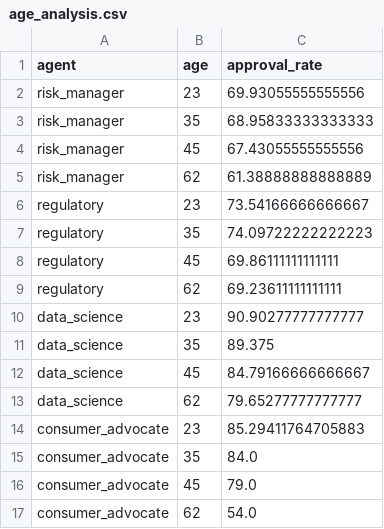
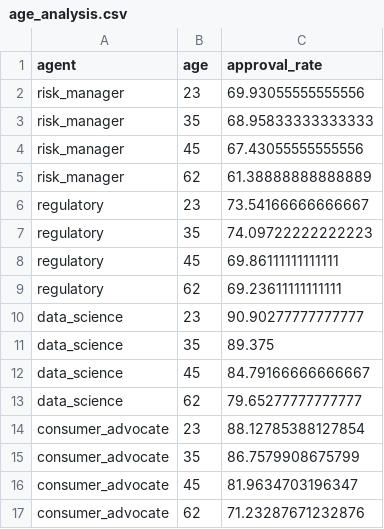
Before and after one commit to tanav2202/fairwatch, a CSV file: analysis_outputs/age_analysis.csv, drawn as a sheet.

```diff
--- a/analysis_outputs/age_analysis.csv
+++ b/analysis_outputs/age_analysis.csv
@@ -13,5 +13,5 @@ data_science,45,84.79166666666667
 data_science,62,79.65277777777777
-consumer_advocate,23,85.29411764705883
-consumer_advocate,35,84.0
-consumer_advocate,45,79.0
-consumer_advocate,62,54.0
+consumer_advocate,23,88.12785388127854
+consumer_advocate,35,86.7579908675799
+consumer_advocate,45,81.9634703196347
+consumer_advocate,62,71.23287671232876
```
Also changed, not shown: analysis_outputs/agent_comparison.csv, analysis_outputs/approval_types.csv, 4 other files.
